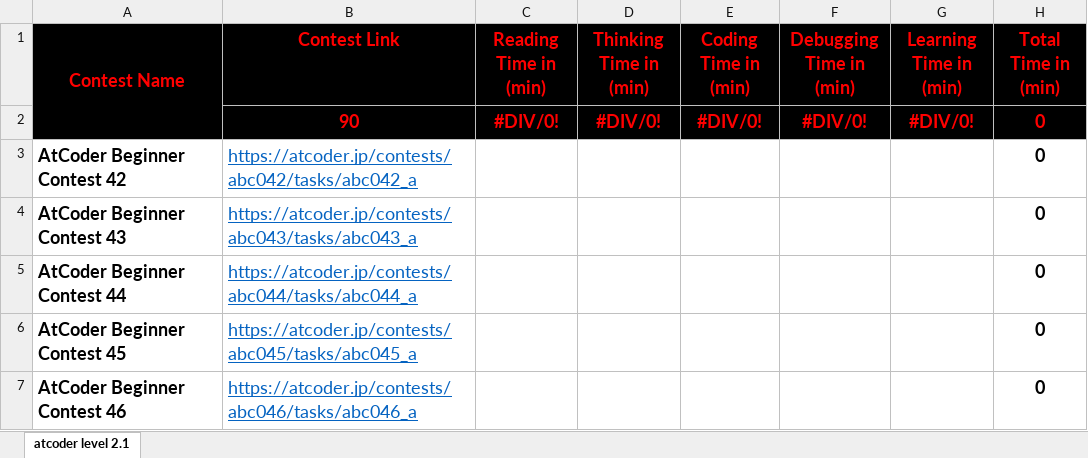
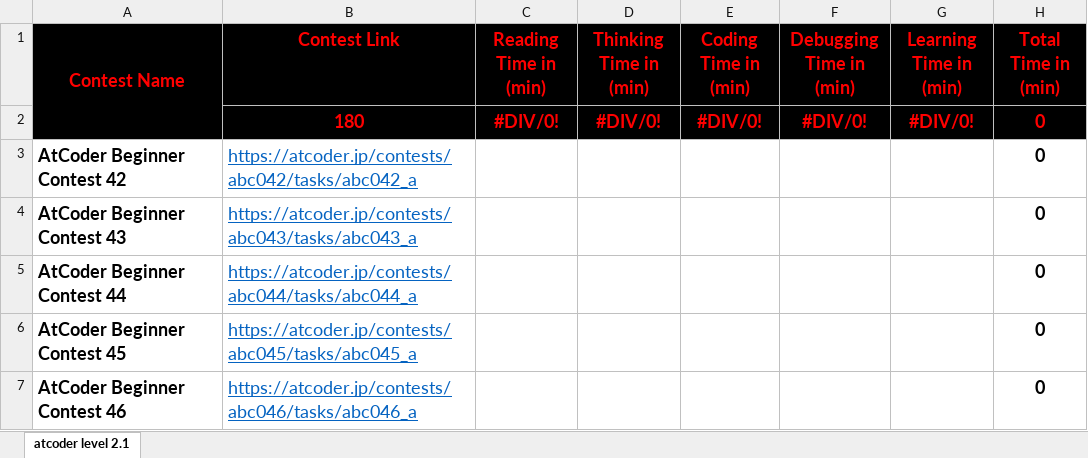
Before and after one commit to cs-MohamedAyman/Problem-Solving-Training, an Excel workbook: level-2/atcoder/phase-2-1/atcoder-phase-2-1.xlsx, sheet atcoder level 2.1, drawn as a sheet; only a part is shown; values as stored, in another font and other column widths than the file's, no borders; conditional formats not drawn; the diff covers the shown part only; the diff names each change by its address in the sheet, - before the commit and + after, or states it on an @@ line.

```diff
--- a/level-2/atcoder/phase-2-1/atcoder-phase-2-1.xlsx (sheet atcoder level 2.1)
+++ b/level-2/atcoder/phase-2-1/atcoder-phase-2-1.xlsx (sheet atcoder level 2.1)
-B2 (Contest Link): 90
+B2 (Contest Link): 180
```
Also changed, not shown: 90 added rows elsewhere in this sheet, level-2/atcoder/phase-2-2/atcoder-phase-2-2.xlsx, 33 other files.
